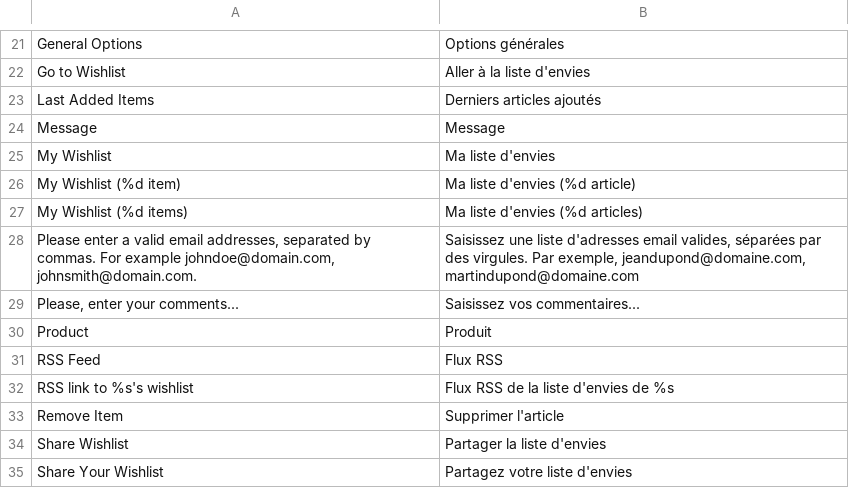
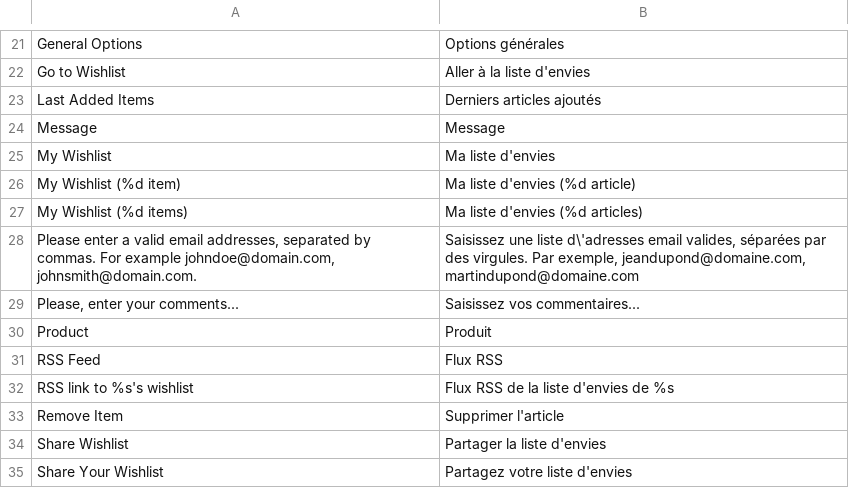
Before and after one commit to OpenMageModuleFostering/locale_mage_community_fr_fr, a CSV file: app/locale/fr_FR/Mage_Wishlist.csv, drawn as a sheet; only a part is shown, gaps mark what is left out.

```diff
--- a/app/locale/fr_FR/Mage_Wishlist.csv
+++ b/app/locale/fr_FR/Mage_Wishlist.csv
@@ -27,3 +27,3 @@
 "My Wishlist (%d items)","Ma liste d'envies (%d articles)"
-"Please enter a valid email addresses, separated by commas. For example johndoe@domain.com, johnsmith@domain.com.","Saisissez une liste d'adresses email valides, séparées par des virgules. Par exemple, jeandupond@domaine.com, martindupond@domaine.com"
+"Please enter a valid email addresses, separated by commas. For example johndoe@domain.com, johnsmith@domain.com.","Saisissez une liste d\'adresses email valides, séparées par des virgules. Par exemple, jeandupond@domaine.com, martindupond@domaine.com"
 "Please, enter your comments...","Saisissez vos commentaires..."
```
Also changed, not shown: 1 other file.
